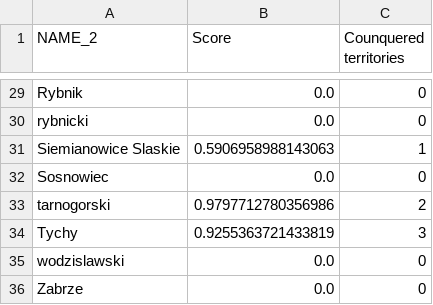
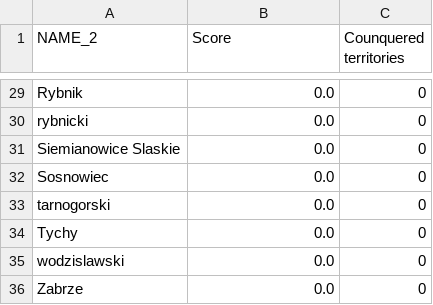
Before and after one commit to alicenoknow/SilesiaWarBot, a CSV file: ranking.csv, drawn as a sheet; only a part is shown, gaps mark what is left out; the diff covers the shown part only.

```diff
--- a/ranking.csv
+++ b/ranking.csv
@@ -30,6 +30,6 @@ Rybnik	0.0	0
 rybnicki	0.0	0
-Siemianowice Slaskie	0.5906958988143063	1
+Siemianowice Slaskie	0.0	0
 Sosnowiec	0.0	0
-tarnogorski	0.9797712780356986	2
-Tychy	0.9255363721433819	3
+tarnogorski	0.0	0
+Tychy	0.0	0
 wodzislawski	0.0	0
```
Also changed, not shown: 30 edited cells elsewhere in this file, 16 other files.
